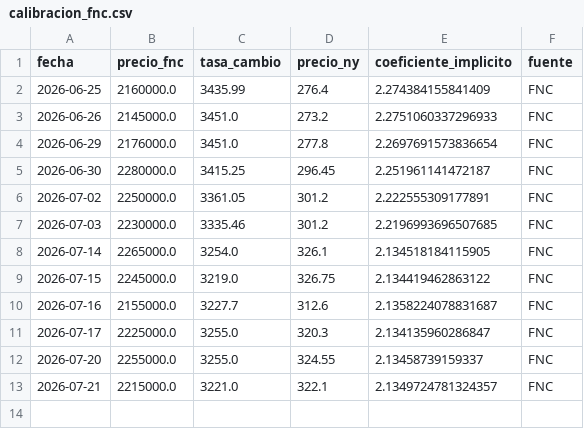
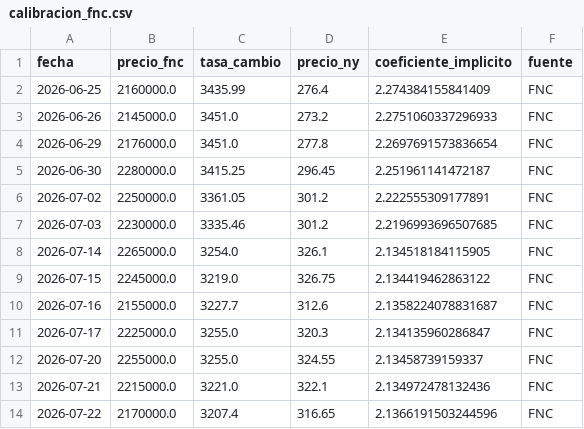
Before and after one commit to juanjjaramilloz-esp/Monitor_Agro_Python, a CSV file: datos/historico/calibracion_fnc.csv, drawn as a sheet.

```diff
--- a/datos/historico/calibracion_fnc.csv
+++ b/datos/historico/calibracion_fnc.csv
@@ -12,2 +12,3 @@ fecha,precio_fnc,tasa_cambio,precio_ny,coeficiente_implicito,fuente
 2026-07-20,2255000.0,3255.0,324.55,2.13458739159337,FNC
-2026-07-21,2215000.0,3221.0,322.1,2.1349724781324357,FNC
+2026-07-21,2215000.0,3221.0,322.1,2.134972478132436,FNC
+2026-07-22,2170000.0,3207.4,316.65,2.1366191503244596,FNC
```
Also changed, not shown: datos/noticias/noticias_gdelt.csv, 2 other files.
